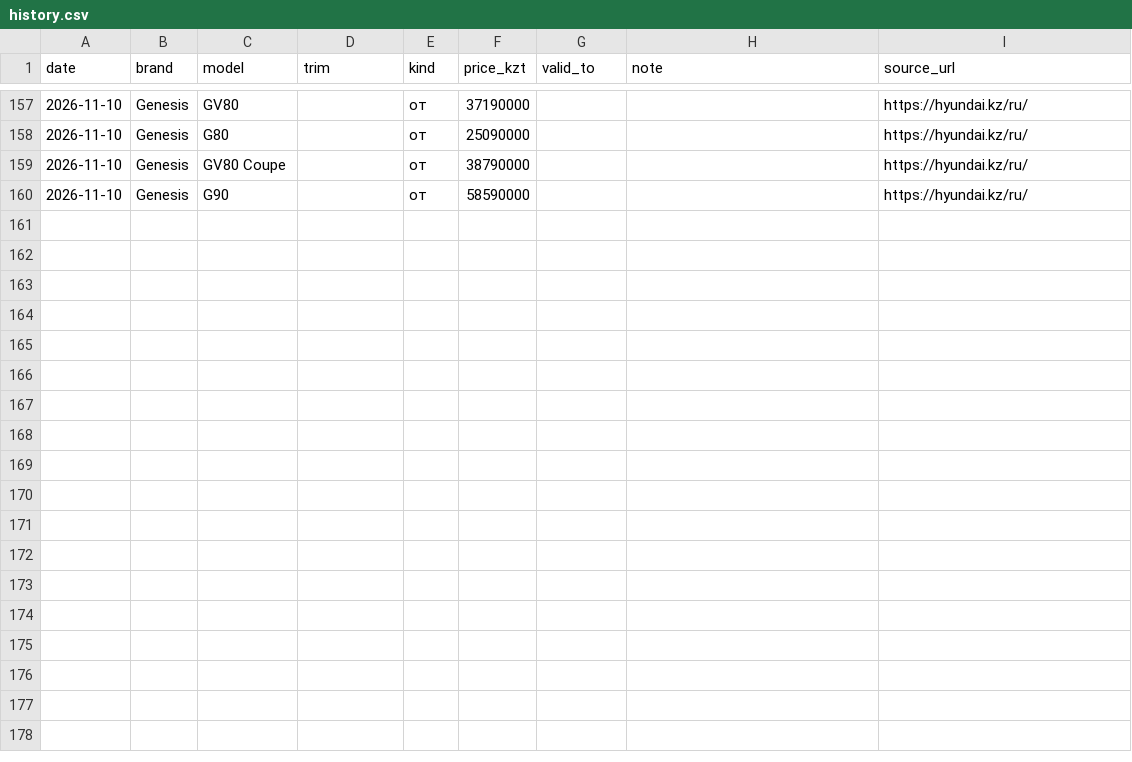
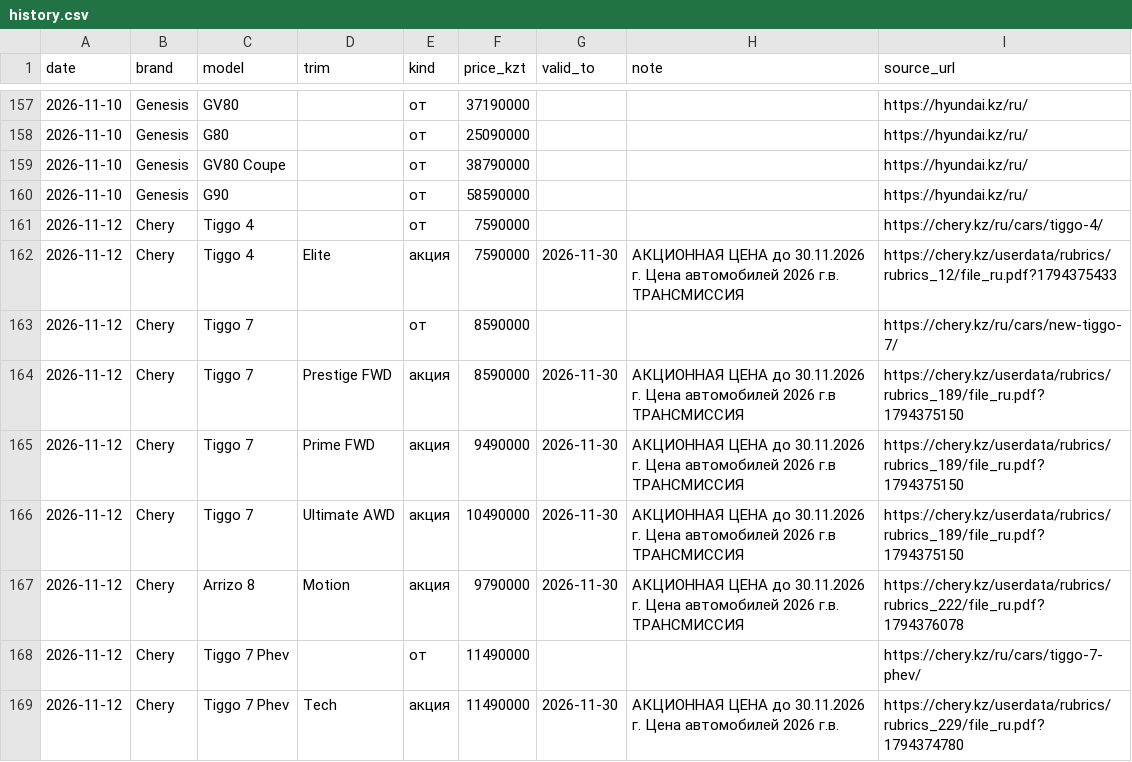
Before and after one commit to chaikoseverauto-bot/kz-car-prices, a CSV file: data/history.csv, drawn as a sheet; only a part is shown, gaps mark what is left out; the diff names each change by its address in the sheet, - before the commit and + after, or states it on an @@ line.

```diff
--- a/data/history.csv
+++ b/data/history.csv
+row 161: 2026-11-12 | Chery | Tiggo 4 |  | от | 7590000 |  |  | https://chery.kz/ru/cars/tiggo-4/
+row 162: 2026-11-12 | Chery | Tiggo 4 | Elite | акция | 7590000 | 2026-11-30 | АКЦИОННАЯ ЦЕНА до 30.11.2026 г. Цена автомобилей 2026 г.в. ТРАНСМИССИЯ | https://chery.kz/userdata/rubrics/rubrics_12/file_ru.pdf?1794375433
+row 163: 2026-11-12 | Chery | Tiggo 7 |  | от | 8590000 |  |  | https://chery.kz/ru/cars/new-tiggo-7/
+row 164: 2026-11-12 | Chery | Tiggo 7 | Prestige FWD | акция | 8590000 | 2026-11-30 | АКЦИОННАЯ ЦЕНА до 30.11.2026 г. Цена автомобилей 2026 г.в ТРАНСМИССИЯ | https://chery.kz/userdata/rubrics/rubrics_189/file_ru.pdf?1794375150
+row 165: 2026-11-12 | Chery | Tiggo 7 | Prime FWD | акция | 9490000 | 2026-11-30 | АКЦИОННАЯ ЦЕНА до 30.11.2026 г. Цена автомобилей 2026 г.в ТРАНСМИССИЯ | https://chery.kz/userdata/rubrics/rubrics_189/file_ru.pdf?1794375150
+row 166: 2026-11-12 | Chery | Tiggo 7 | Ultimate AWD | акция | 10490000 | 2026-11-30 | АКЦИОННАЯ ЦЕНА до 30.11.2026 г. Цена автомобилей 2026 г.в ТРАНСМИССИЯ | https://chery.kz/userdata/rubrics/rubrics_189/file_ru.pdf?1794375150
+row 167: 2026-11-12 | Chery | Arrizo 8 | Motion | акция | 9790000 | 2026-11-30 | АКЦИОННАЯ ЦЕНА до 30.11.2026 г. Цена автомобилей 2026 г.в. ТРАНСМИССИЯ | https://chery.kz/userdata/rubrics/rubrics_222/file_ru.pdf?1794376078
+row 168: 2026-11-12 | Chery | Tiggo 7 Phev |  | от | 11490000 |  |  | https://chery.kz/ru/cars/tiggo-7-phev/
+row 169: 2026-11-12 | Chery | Tiggo 7 Phev | Tech | акция | 11490000 | 2026-11-30 | АКЦИОННАЯ ЦЕНА до 30.11.2026 г. Цена автомобилей 2026 г.в. | https://chery.kz/userdata/rubrics/rubrics_229/file_ru.pdf?1794374780
```
Also changed, not shown: data/latest.csv, 9 other files.
